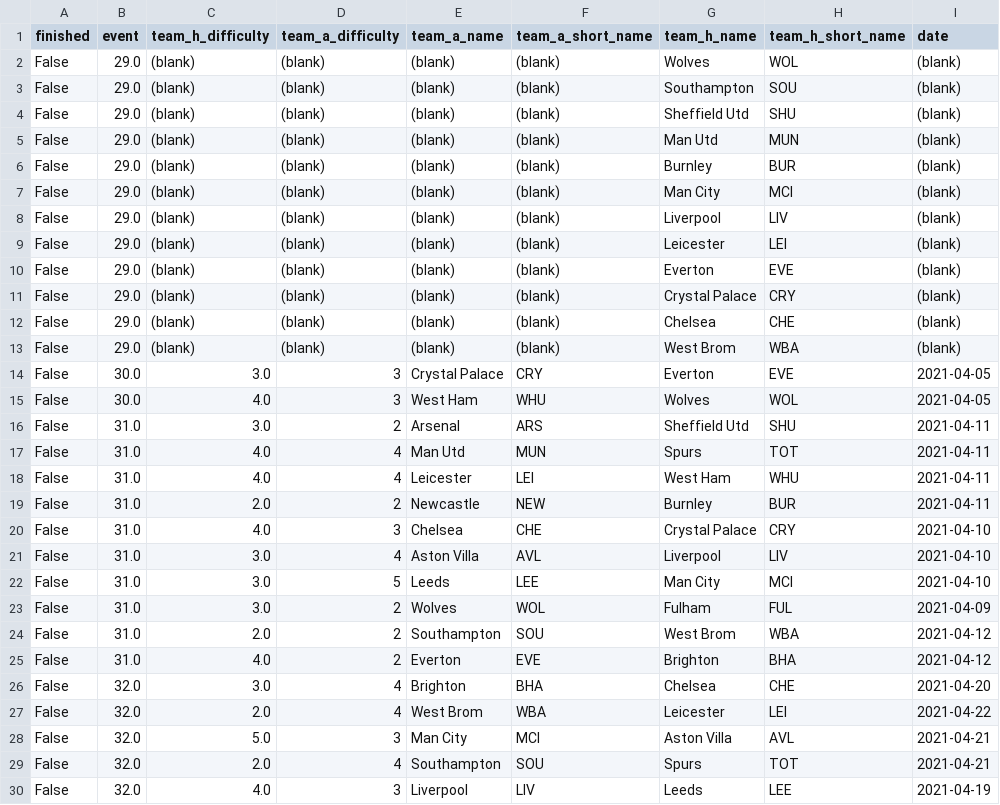
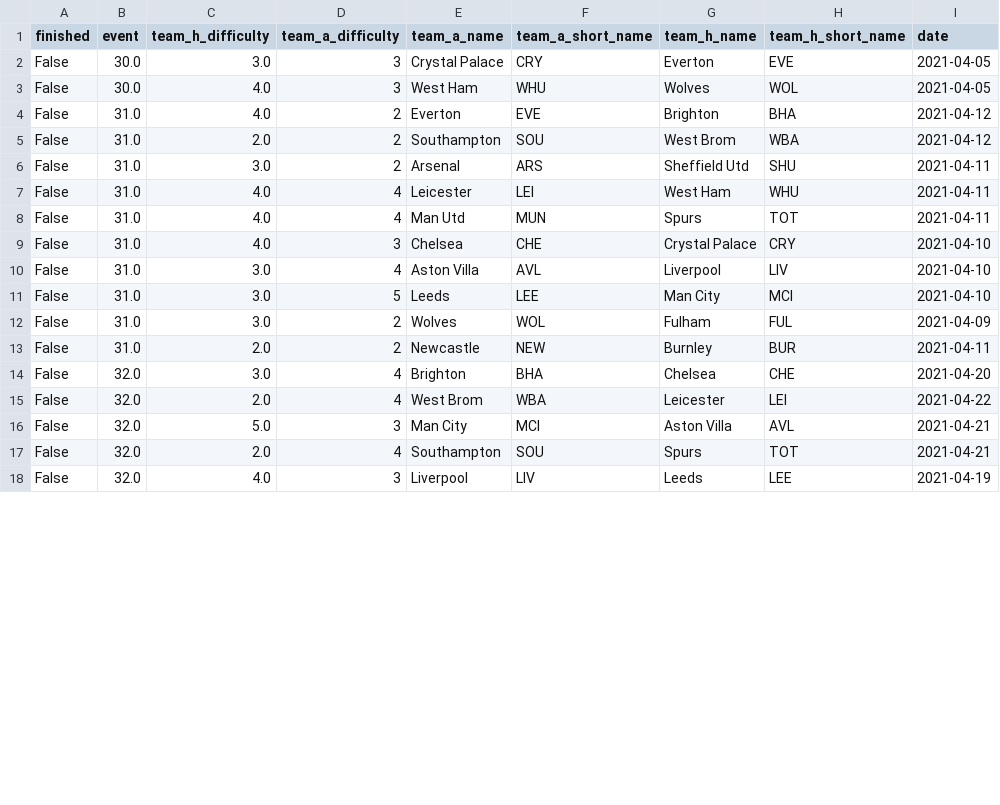
Before and after one commit to bojanstavrikj/LordsofFPL, a CSV file: data/fixtures.csv, drawn as a sheet; only a part is shown; the diff covers the shown part only.

Commit message:
update fixtures

```diff
--- a/data/fixtures.csv
+++ b/data/fixtures.csv
@@ -1,20 +1,9 @@
 finished,event,team_h_difficulty,team_a_difficulty,team_a_name,team_a_short_name,team_h_name,team_h_short_name,date
-False,29.0,(blank),(blank),(blank),(blank),Wolves,WOL,(blank)
-False,29.0,(blank),(blank),(blank),(blank),Southampton,SOU,(blank)
-False,29.0,(blank),(blank),(blank),(blank),Sheffield Utd,SHU,(blank)
-False,29.0,(blank),(blank),(blank),(blank),Man Utd,MUN,(blank)
-False,29.0,(blank),(blank),(blank),(blank),Burnley,BUR,(blank)
-False,29.0,(blank),(blank),(blank),(blank),Man City,MCI,(blank)
-False,29.0,(blank),(blank),(blank),(blank),Liverpool,LIV,(blank)
-False,29.0,(blank),(blank),(blank),(blank),Leicester,LEI,(blank)
-False,29.0,(blank),(blank),(blank),(blank),Everton,EVE,(blank)
-False,29.0,(blank),(blank),(blank),(blank),Crystal Palace,CRY,(blank)
-False,29.0,(blank),(blank),(blank),(blank),Chelsea,CHE,(blank)
-False,29.0,(blank),(blank),(blank),(blank),West Brom,WBA,(blank)
 False,30.0,3.0,3,Crystal Palace,CRY,Everton,EVE,2021-04-05
 False,30.0,4.0,3,West Ham,WHU,Wolves,WOL,2021-04-05
+False,31.0,4.0,2,Everton,EVE,Brighton,BHA,2021-04-12
+False,31.0,2.0,2,Southampton,SOU,West Brom,WBA,2021-04-12
 False,31.0,3.0,2,Arsenal,ARS,Sheffield Utd,SHU,2021-04-11
+False,31.0,4.0,4,Leicester,LEI,West Ham,WHU,2021-04-11
 False,31.0,4.0,4,Man Utd,MUN,Spurs,TOT,2021-04-11
-False,31.0,4.0,4,Leicester,LEI,West Ham,WHU,2021-04-11
-False,31.0,2.0,2,Newcastle,NEW,Burnley,BUR,2021-04-11
 False,31.0,4.0,3,Chelsea,CHE,Crystal Palace,CRY,2021-04-10
@@ -23,4 +12,3 @@ False,31.0,3.0,5,Leeds,LEE,Man City,MCI,2021-04-10
 False,31.0,3.0,2,Wolves,WOL,Fulham,FUL,2021-04-09
-False,31.0,2.0,2,Southampton,SOU,West Brom,WBA,2021-04-12
-False,31.0,4.0,2,Everton,EVE,Brighton,BHA,2021-04-12
+False,31.0,2.0,2,Newcastle,NEW,Burnley,BUR,2021-04-11
 False,32.0,3.0,4,Brighton,BHA,Chelsea,CHE,2021-04-20
```
Also changed, not shown: 39 moved rows elsewhere in this file.
